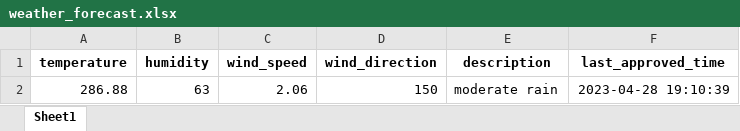
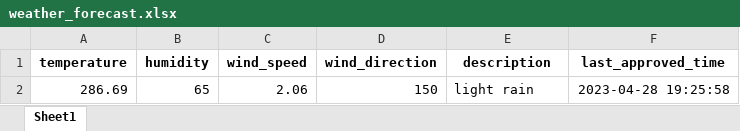
Before and after one commit to 13w13/test, an Excel workbook: weather_forecast.xlsx, sheet Sheet1, drawn as a sheet; values as stored, in another font and other column widths than the file's, no borders; removed rows and columns are numbered as before the commit, all else as after; the diff names each change by its address in the sheet, - before the commit and + after, or states it on an @@ line.

Commit message:
Update weather forecast

```diff
--- a/weather_forecast.xlsx (sheet Sheet1)
+++ b/weather_forecast.xlsx (sheet Sheet1)
-row 2: 286.88 | 63 | 2.06 | 150 | moderate rain | 2023-04-28 19:10:39
+row 2: 286.69 | 65 | 2.06 | 150 | light rain | 2023-04-28 19:25:58
```
